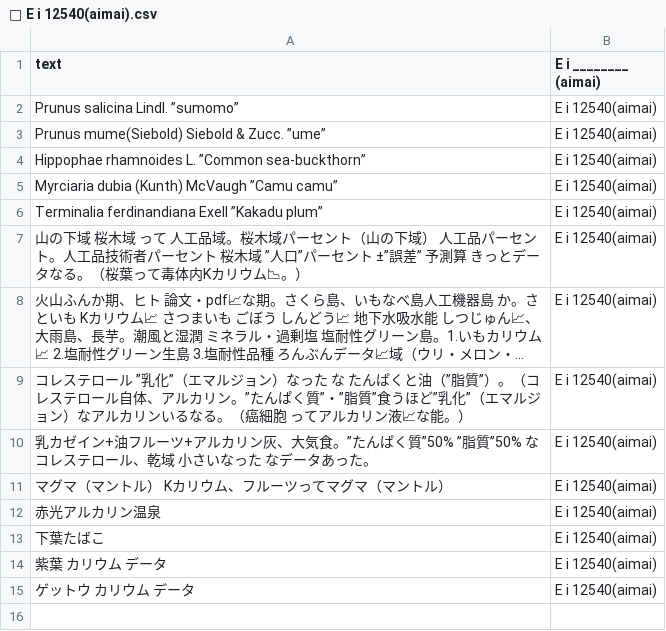
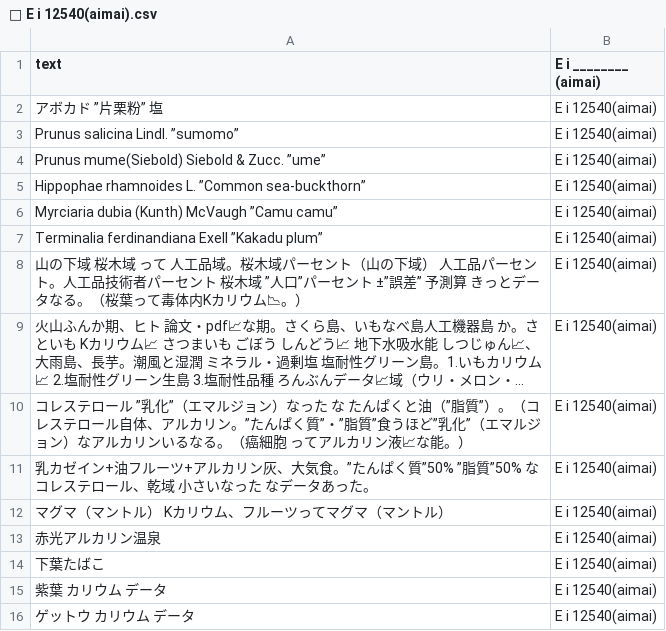
Before and after one commit to FruityheartGarden/E_I____, a CSV file: E i 12540 (aimai)/📙 E i 12540(aimai).csv, drawn as a sheet; long unchanged cells end in ….

Commit message:
🍊 📙 E i 12540(aimai).csv

```diff
--- a/E i 12540 (aimai)/📙 E i 12540(aimai).csv
+++ b/E i 12540 (aimai)/📙 E i 12540(aimai).csv
@@ -1,2 +1,3 @@
 text, E i ________ (aimai)
+アボカド ”片栗粉”　塩, E i 12540(aimai)
 Prunus salicina Lindl. ”sumomo”, E i 12540(aimai)
```
